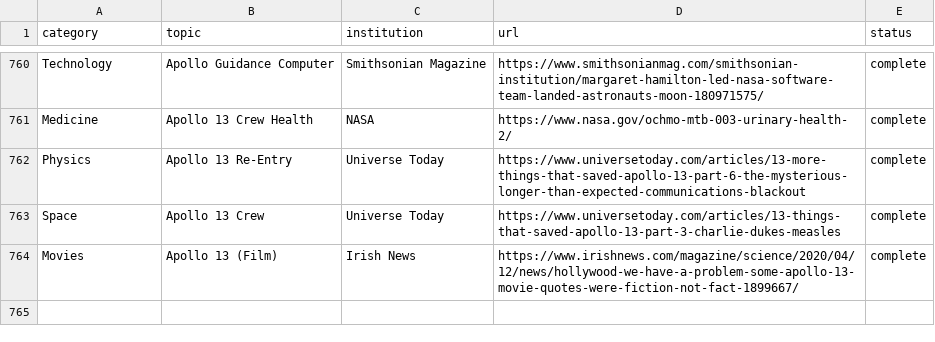
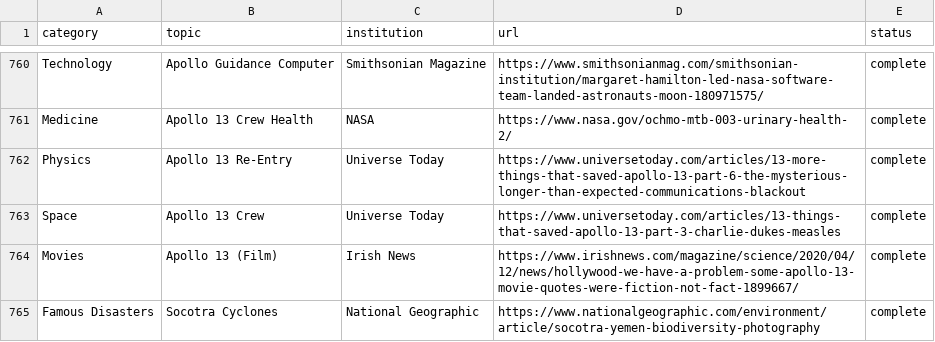
Before and after one commit to xaviersalazar/nib-content-workflow, a CSV file: source-registry/sources.csv, drawn as a sheet; only a part is shown, gaps mark what is left out; the diff names each change by its address in the sheet, - before the commit and + after, or states it on an @@ line.

Commit message:
chore: bumping to v19 (sources included now)

```diff
--- a/source-registry/sources.csv
+++ b/source-registry/sources.csv
+row 765: Famous Disasters | Socotra Cyclones | National Geographic | https://www.nationalgeographic.com/environment/article/socotra-yemen-biodiversity-photography | complete
```
Also changed, not shown: 3 other files.
